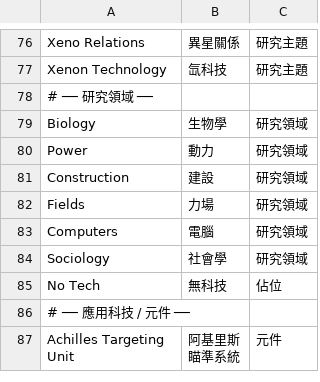
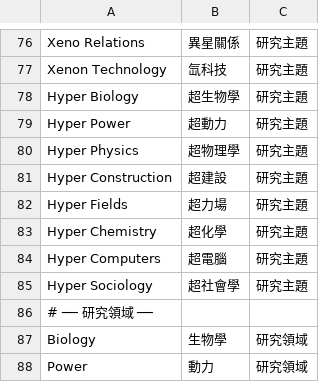
Before and after one commit to wicanr2/master-of-orion2-remake-cht, a TSV file: assets/i18n/tech.tsv, drawn as a sheet; only a part is shown, gaps mark what is left out; the shorter side is filled out with more unchanged rows; the diff names each change by its address in the sheet, - before the commit and + after, or states it on an @@ line.

```diff
--- a/assets/i18n/tech.tsv
+++ b/assets/i18n/tech.tsv
+row 78: Hyper Biology | 超生物學 | 研究主題
+row 79: Hyper Power | 超動力 | 研究主題
+row 80: Hyper Physics | 超物理學 | 研究主題
+row 81: Hyper Construction | 超建設 | 研究主題
+row 82: Hyper Fields | 超力場 | 研究主題
+row 83: Hyper Chemistry | 超化學 | 研究主題
+row 84: Hyper Computers | 超電腦 | 研究主題
+row 85: Hyper Sociology | 超社會學 | 研究主題
```
Also changed, not shown: 8 other files.
